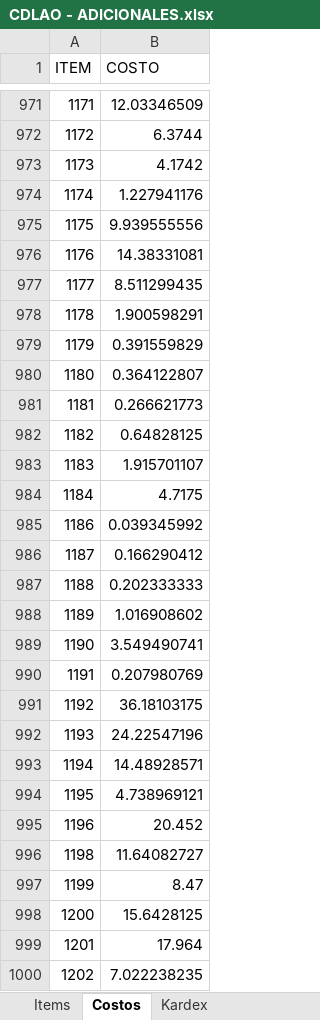
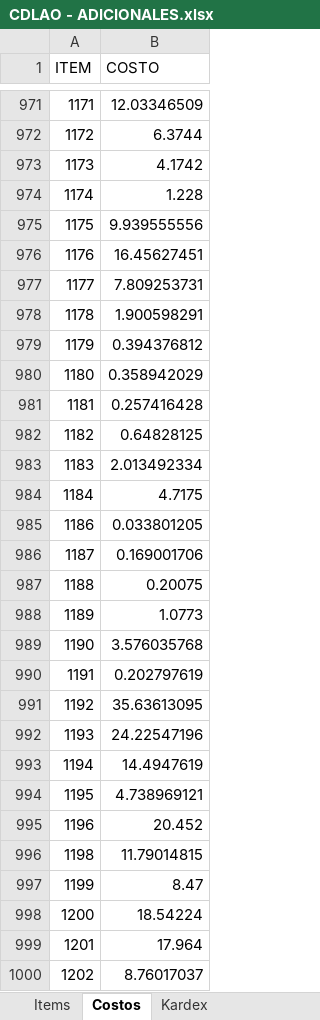
Before and after one commit to AlvaroCornejo/EBC_PEDIDOS_ADICIONALES, an Excel workbook: data/CDLAO - ADICIONALES.xlsx, sheet Costos, drawn as a sheet; only a part is shown, gaps mark what is left out; values as stored, in another font and other column widths than the file's, no borders; table styles not drawn; the diff covers the shown part only; the diff names each change by its address in the sheet, - before the commit and + after, or states it on an @@ line.

Commit message:
Sync Excel mar. 26/05/2026

```diff
--- a/data/CDLAO - ADICIONALES.xlsx (sheet Costos)
+++ b/data/CDLAO - ADICIONALES.xlsx (sheet Costos)
-B974 (COSTO): 1.227941176
+B974 (COSTO): 1.228
-B976 (COSTO): 14.38331081
+B976 (COSTO): 16.45627451
-B977 (COSTO): 8.511299435
+B977 (COSTO): 7.809253731
-B979 (COSTO): 0.391559829
+B979 (COSTO): 0.394376812
-B980 (COSTO): 0.364122807
+B980 (COSTO): 0.358942029
-B981 (COSTO): 0.266621773
+B981 (COSTO): 0.257416428
-B983 (COSTO): 1.915701107
+B983 (COSTO): 2.013492334
-B985 (COSTO): 0.039345992
+B985 (COSTO): 0.033801205
-B986 (COSTO): 0.166290412
+B986 (COSTO): 0.169001706
-B987 (COSTO): 0.202333333
+B987 (COSTO): 0.20075
-B988 (COSTO): 1.016908602
+B988 (COSTO): 1.0773
-B989 (COSTO): 3.549490741
+B989 (COSTO): 3.576035768
-B990 (COSTO): 0.207980769
+B990 (COSTO): 0.202797619
-B991 (COSTO): 36.18103175
+B991 (COSTO): 35.63613095
-B993 (COSTO): 14.48928571
+B993 (COSTO): 14.4947619
-B996 (COSTO): 11.64082727
+B996 (COSTO): 11.79014815
-B998 (COSTO): 15.6428125
+B998 (COSTO): 18.54224
-B1000 (COSTO): 7.022238235
+B1000 (COSTO): 8.76017037
```
Also changed, not shown: 10 added rows and 545 edited cells elsewhere in this sheet, sheet PARAMETROS, data/AASI - ADICIONALES.xlsx, data/CDL28 - ADICIONALES.xlsx.
